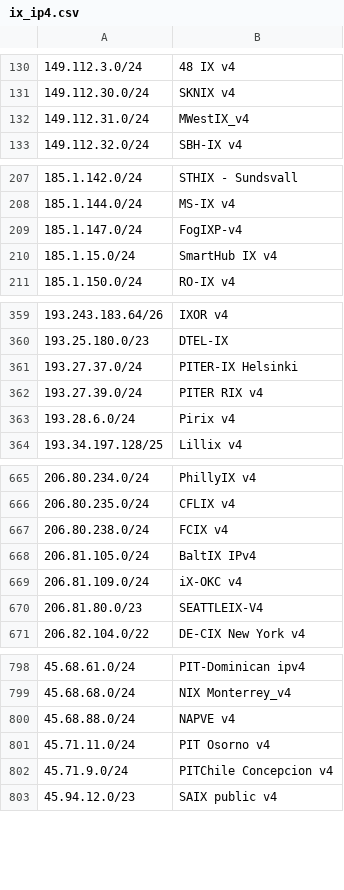
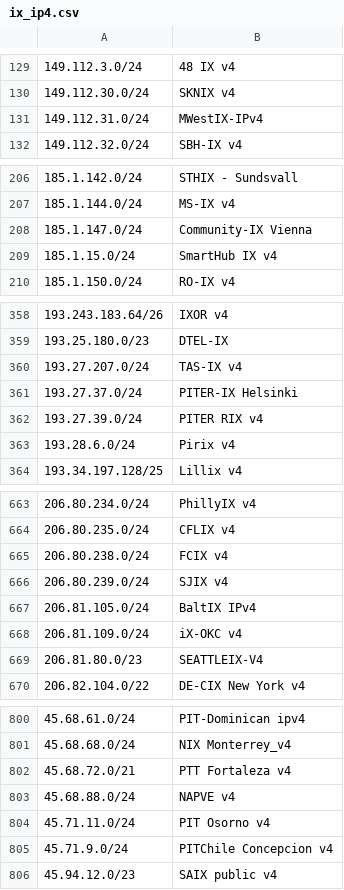
Before and after one commit to haensen/ix-networks, a CSV file: ix_ip4.csv, drawn as a sheet; only a part is shown, gaps mark what is left out; addresses are those after the commit; the diff covers the shown part only; the diff names each change by its address in the sheet, - before the commit and + after, or states it on an @@ line.

```diff
--- a/ix_ip4.csv
+++ b/ix_ip4.csv
-B131: MWestIX_v4
+B131: MWestIX-IPv4
-B208: FogIXP-v4
+B208: Community-IX Vienna
+row 360: 193.27.207.0/24 | TAS-IX v4
+row 666: 206.80.239.0/24 | SJIX v4
+row 802: 45.68.72.0/21 | PTT Fortaleza v4
```
Also changed, not shown: 3 added rows, 3 removed rows and 6 edited cells elsewhere in this file, ix_ip6.csv.
